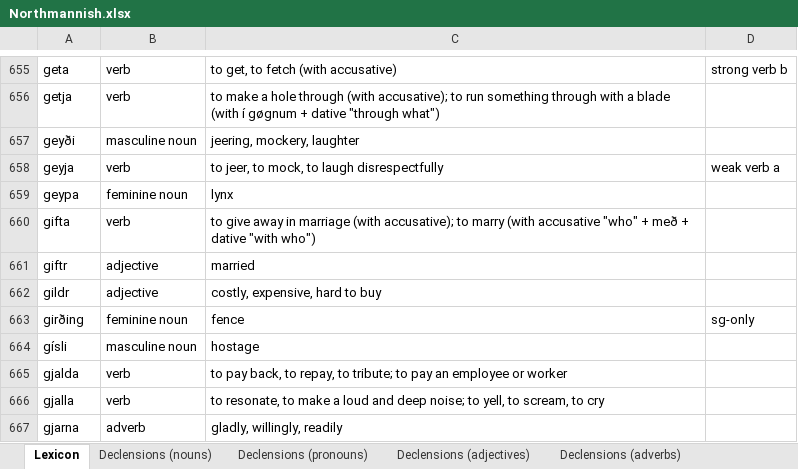
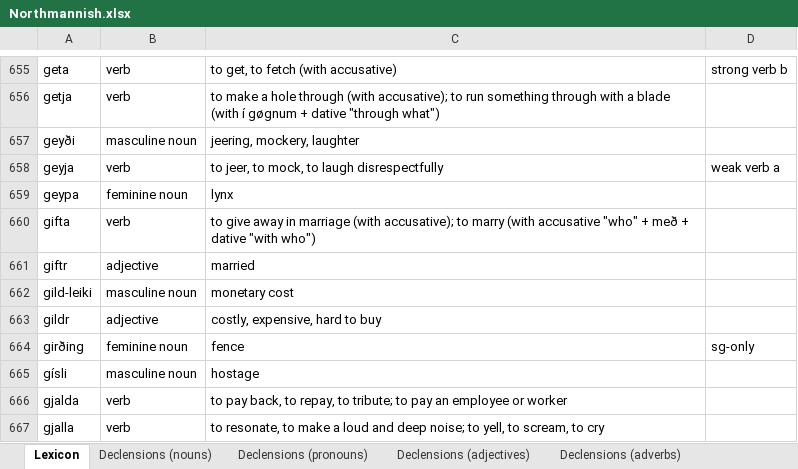
Before and after one commit to Oneo64/Aldraheimr2ndEdition, an Excel workbook: Literature/Languages/Northmannish.xlsx, sheet Lexicon, drawn as a sheet; only a part is shown, gaps mark what is left out; the shorter side is filled out with more unchanged rows; values as stored, in another font and other column widths than the file's, no borders; charts and pictures and table styles not drawn; the diff names each change by its address in the sheet, - before the commit and + after, or states it on an @@ line.

Commit message:
Update Northmannish.xlsx

```diff
--- a/Literature/Languages/Northmannish.xlsx (sheet Lexicon)
+++ b/Literature/Languages/Northmannish.xlsx (sheet Lexicon)
+row 662: gild-leiki | masculine noun | monetary cost
```
